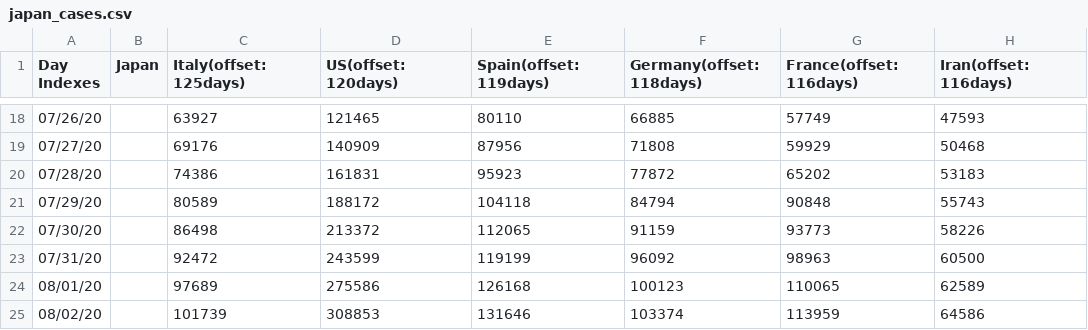
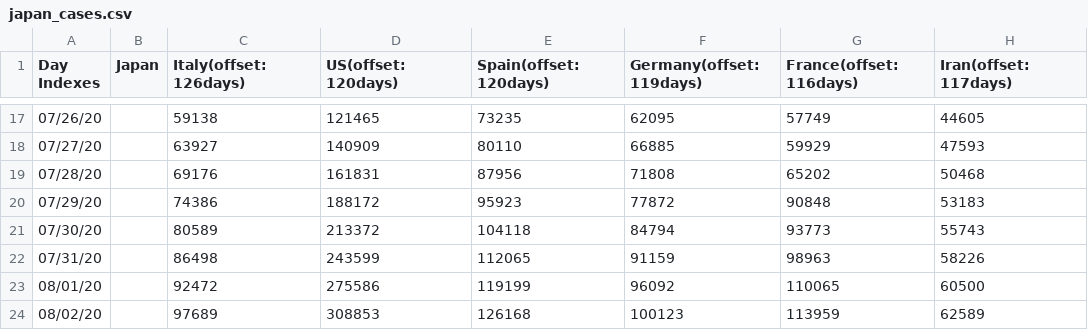
Before and after one commit to kmdsbng/COVID-19, a CSV file: converted_data/japan_cases.csv, drawn as a sheet; only a part is shown, gaps mark what is left out; the diff covers the shown part only.

```diff
--- a/converted_data/japan_cases.csv
+++ b/converted_data/japan_cases.csv
@@ -1 +1 @@
-Day Indexes,Japan,Italy(offset:125days),US(offset:120days),Spain(offset:119days),Germany(offset:118days),France(offset:116days),Iran(offset:116days)
+Day Indexes,Japan,Italy(offset:126days),US(offset:120days),Spain(offset:120days),Germany(offset:119days),France(offset:116days),Iran(offset:117days)
@@ -18,8 +17,8 @@ Day Indexes,Japan,Italy(offset:125days),US(offset:120days),Spain(offset:119days)
-07/26/20,,63927,121465,80110,66885,57749,47593
-07/27/20,,69176,140909,87956,71808,59929,50468
-07/28/20,,74386,161831,95923,77872,65202,53183
-07/29/20,,80589,188172,104118,84794,90848,55743
-07/30/20,,86498,213372,112065,91159,93773,58226
-07/31/20,,92472,243599,119199,96092,98963,60500
-08/01/20,,97689,275586,126168,100123,110065,62589
-08/02/20,,101739,308853,131646,103374,113959,64586
+07/26/20,,59138,121465,73235,62095,57749,44605
+07/27/20,,63927,140909,80110,66885,59929,47593
+07/28/20,,69176,161831,87956,71808,65202,50468
+07/29/20,,74386,188172,95923,77872,90848,53183
+07/30/20,,80589,213372,104118,84794,93773,55743
+07/31/20,,86498,243599,112065,91159,98963,58226
+08/01/20,,92472,275586,119199,96092,110065,60500
+08/02/20,,97689,308853,126168,100123,113959,62589
```
Also changed, not shown: 1 added row, 1 removed row and 88 edited cells elsewhere in this file.
